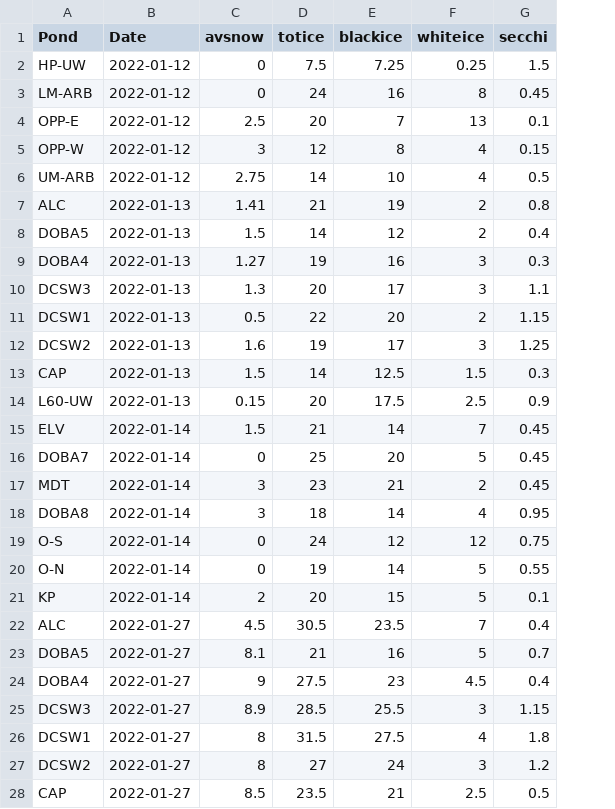
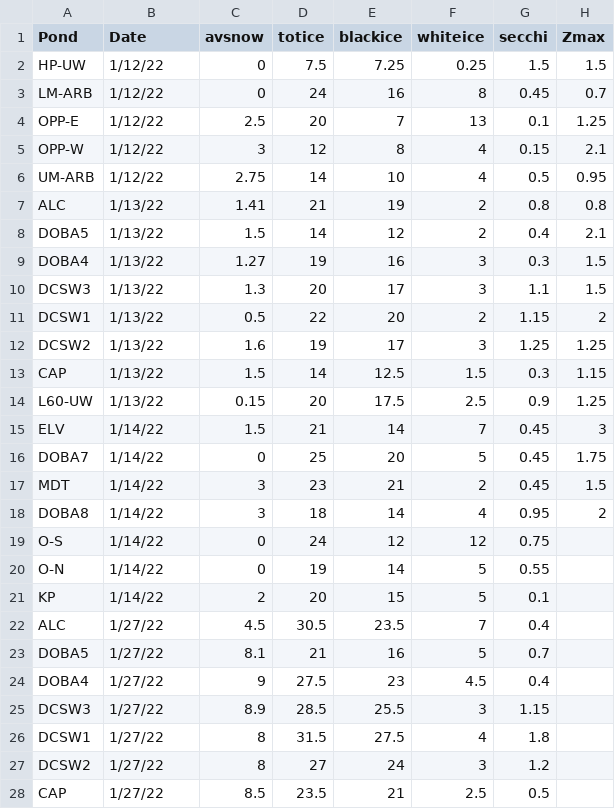
Before and after one commit to algorsky/UrbanPonds, a CSV file: data/winter/ice.csv, drawn as a sheet; only a part is shown; the diff covers the shown part only; the diff names each change by its address in the sheet, - before the commit and + after, or states it on an @@ line.

```diff
--- a/data/winter/ice.csv
+++ b/data/winter/ice.csv
+column H (Zmax), rows 2-18: 1.5 | 0.7 | 1.25 | 2.1 | 0.95 | 0.8 | 2.1 | 1.5 | 1.5 | 2 | 1.25 | 1.15 | 1.25 | 3 | 1.75 | 1.5 | 2
-B2:B6 (Date): 2022-01-12
+B2:B6 (Date): 1/12/22
-B7:B14 (Date): 2022-01-13
+B7:B14 (Date): 1/13/22
-B15:B21 (Date): 2022-01-14
+B15:B21 (Date): 1/14/22
-B22:B28 (Date): 2022-01-27
+B22:B28 (Date): 1/27/22
```
Also changed, not shown: 33 edited cells elsewhere in this file, 36 other files.
